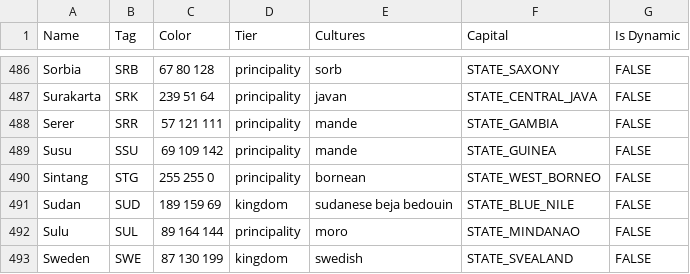
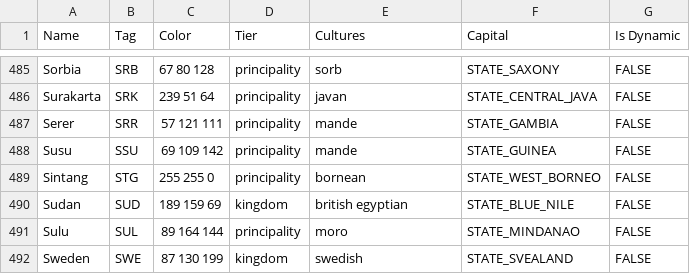
Before and after one commit to AlexJFDev/Vic3-World-War-One-Mod, a CSV file: scripts/data/country_definitions.csv, drawn as a sheet; only a part is shown, gaps mark what is left out; the diff covers the shown part only.

```diff
--- a/scripts/data/country_definitions.csv
+++ b/scripts/data/country_definitions.csv
@@ -490,3 +489,3 @@
 "Sintang","STG","255 255 0","principality","bornean","STATE_WEST_BORNEO","FALSE"
-"Sudan","SUD","189 159 69","kingdom","sudanese beja bedouin","STATE_BLUE_NILE","FALSE"
+"Sudan","SUD","189 159 69","kingdom","british egyptian","STATE_BLUE_NILE","FALSE"
 "Sulu","SUL","89 164 144","principality","moro","STATE_MINDANAO","FALSE"
```
Also changed, not shown: 2 removed rows and 6 edited cells elsewhere in this file, scripts/data/state_ownership.csv, 6 other files.
